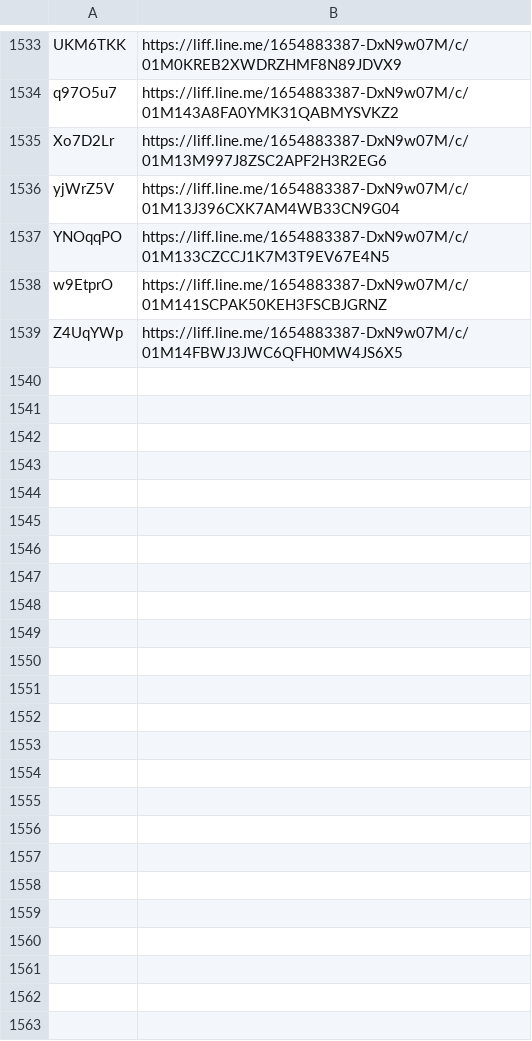
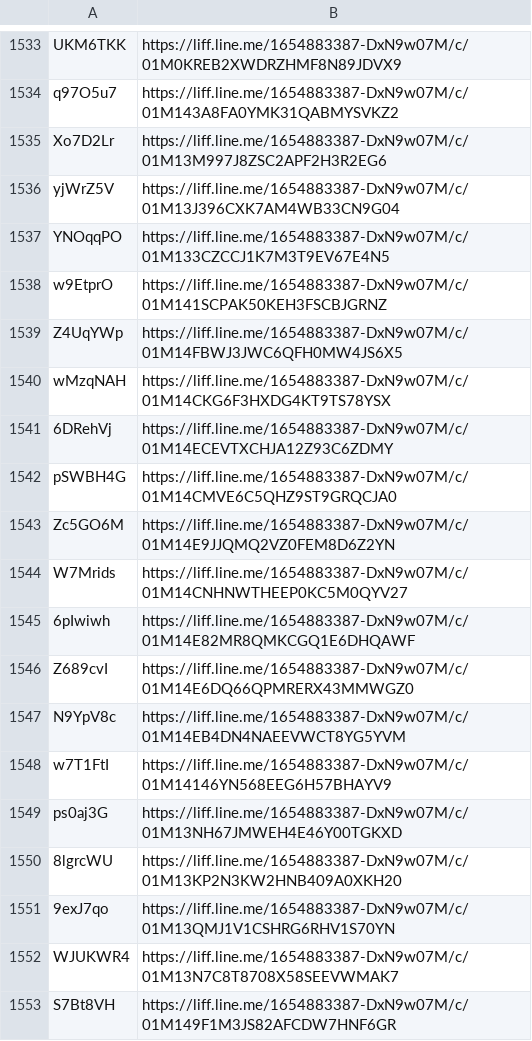
Before and after one commit to wowack7/beybuilder, a TSV file: data/draw/mapping.tsv, drawn as a sheet; only a part is shown, gaps mark what is left out; the diff names each change by its address in the sheet, - before the commit and + after, or states it on an @@ line.

Commit message:
chore(draw): 同步上游新公布的店家

```diff
--- a/data/draw/mapping.tsv
+++ b/data/draw/mapping.tsv
+row 1540: wMzqNAH | https://liff.line.me/1654883387-DxN9w07M/c/01M14CKG6F3HXDG4KT9TS78YSX
+row 1541: 6DRehVj | https://liff.line.me/1654883387-DxN9w07M/c/01M14ECEVTXCHJA12Z93C6ZDMY
+row 1542: pSWBH4G | https://liff.line.me/1654883387-DxN9w07M/c/01M14CMVE6C5QHZ9ST9GRQCJA0
+row 1543: Zc5GO6M | https://liff.line.me/1654883387-DxN9w07M/c/01M14E9JJQMQ2VZ0FEM8D6Z2YN
+row 1544: W7Mrids | https://liff.line.me/1654883387-DxN9w07M/c/01M14CNHNWTHEEP0KC5M0QYV27
+row 1545: 6pIwiwh | https://liff.line.me/1654883387-DxN9w07M/c/01M14E82MR8QMKCGQ1E6DHQAWF
+row 1546: Z689cvI | https://liff.line.me/1654883387-DxN9w07M/c/01M14E6DQ66QPMRERX43MMWGZ0
+row 1547: N9YpV8c | https://liff.line.me/1654883387-DxN9w07M/c/01M14EB4DN4NAEEVWCT8YG5YVM
+row 1548: w7T1FtI | https://liff.line.me/1654883387-DxN9w07M/c/01M14146YN568EEG6H57BHAYV9
+row 1549: ps0aj3G | https://liff.line.me/1654883387-DxN9w07M/c/01M13NH67JMWEH4E46Y00TGKXD
+row 1550: 8lgrcWU | https://liff.line.me/1654883387-DxN9w07M/c/01M13KP2N3KW2HNB409A0XKH20
+row 1551: 9exJ7qo | https://liff.line.me/1654883387-DxN9w07M/c/01M13QMJ1V1CSHRG6RHV1S70YN
+row 1552: WJUKWR4 | https://liff.line.me/1654883387-DxN9w07M/c/01M13N7C8T8708X58SEEVWMAK7
+row 1553: S7Bt8VH | https://liff.line.me/1654883387-DxN9w07M/c/01M149F1M3JS82AFCDW7HNF6GR
```
Also changed, not shown: 3 other files.
